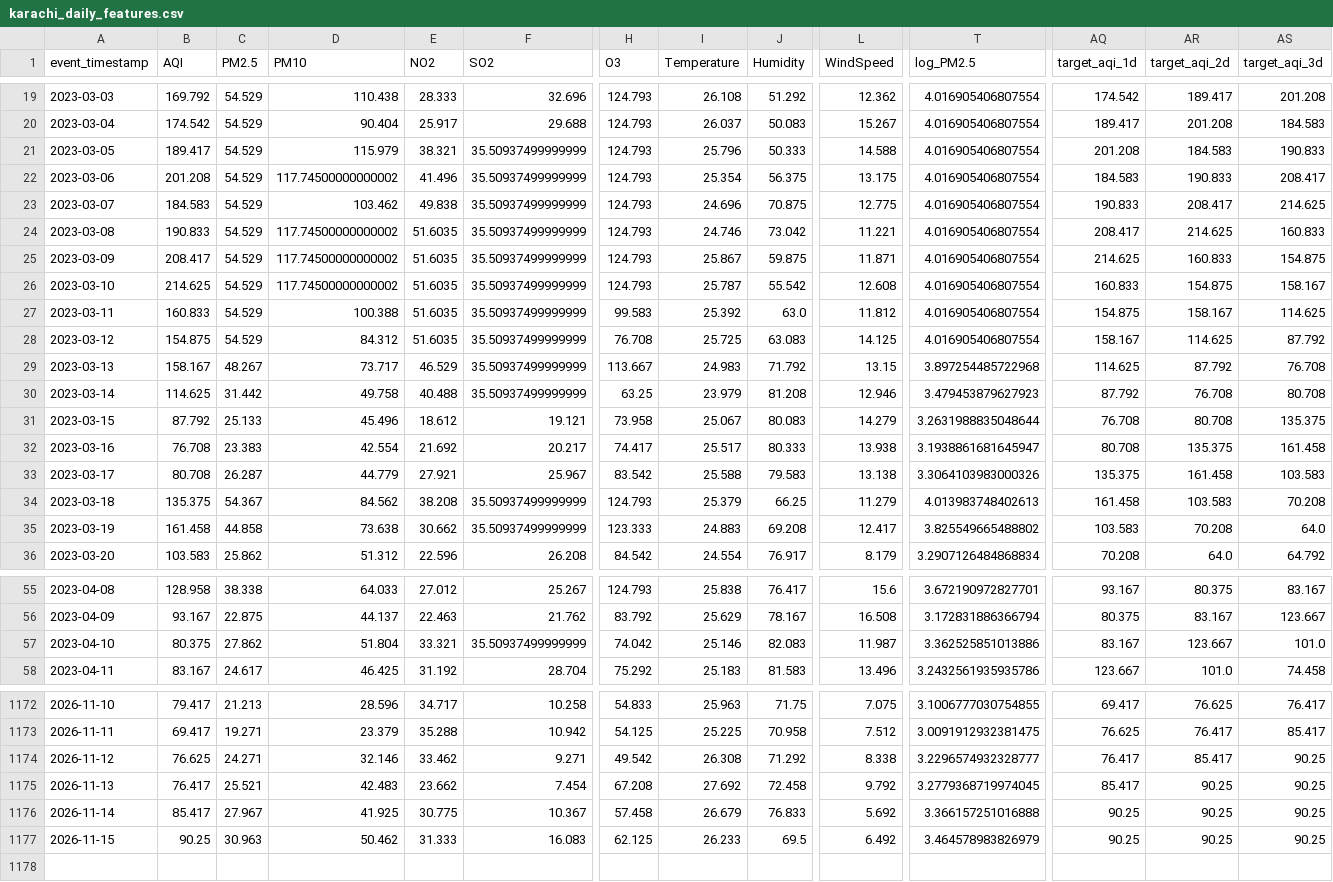
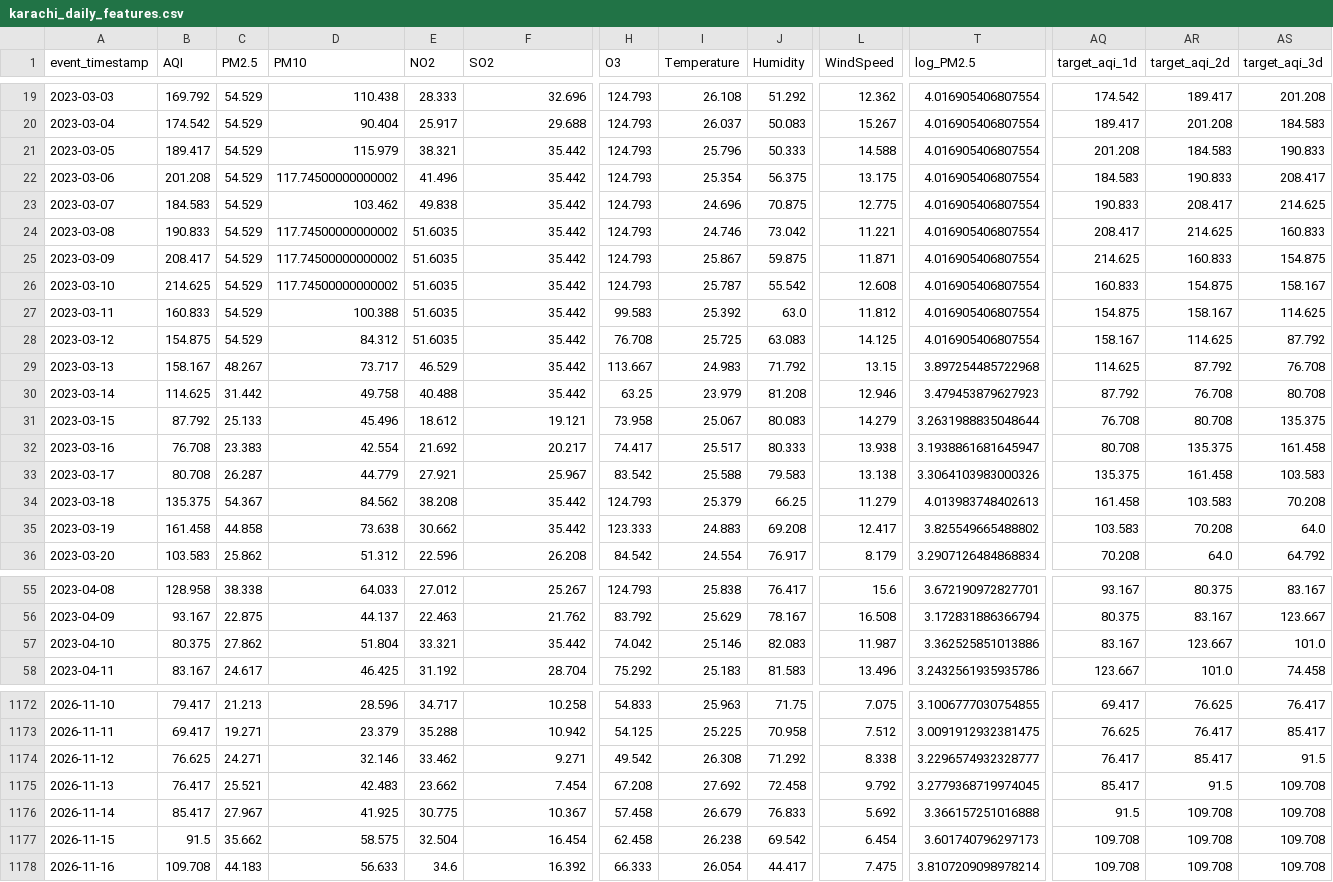
Before and after one commit to MuhammadHassanSiddiqui123/aqi-predictor, a CSV file: data/feature_store/karachi_daily_features.csv, drawn as a sheet; only a part is shown, gaps mark what is left out; rows hold the shown columns only; the diff covers the shown part only; the diff names each change by its address in the sheet, - before the commit and + after, or states it on an @@ line.

```diff
--- a/data/feature_store/karachi_daily_features.csv
+++ b/data/feature_store/karachi_daily_features.csv
-F21:F30 (SO2): 35.50937499999999
+F21:F30 (SO2): 35.442
-F34:F35 (SO2): 35.50937499999999
+F34:F35 (SO2): 35.442
-F57 (SO2): 35.50937499999999
+F57 (SO2): 35.442
-AS1174 (target_aqi_3d): 90.25
+AS1174 (target_aqi_3d): 91.5
-AR1175 (target_aqi_2d): 90.25
+AR1175 (target_aqi_2d): 91.5
-AS1175:AS1177 (target_aqi_3d): 90.25
+AS1175:AS1177 (target_aqi_3d): 109.708
-AQ1176 (target_aqi_1d): 90.25
+AQ1176 (target_aqi_1d): 91.5
-AR1176:AR1177 (target_aqi_2d): 90.25
+AR1176:AR1177 (target_aqi_2d): 109.708
-B1177 (AQI): 90.25
+B1177 (AQI): 91.5
-C1177 (PM2.5): 30.963
+C1177 (PM2.5): 35.662
-D1177 (PM10): 50.462
+D1177 (PM10): 58.575
-E1177 (NO2): 31.333
+E1177 (NO2): 32.504
-F1177 (SO2): 16.083
+F1177 (SO2): 16.454
-H1177 (O3): 62.125
+H1177 (O3): 62.458
-I1177 (Temperature): 26.233
+I1177 (Temperature): 26.238
-J1177 (Humidity): 69.5
+J1177 (Humidity): 69.542
-L1177 (WindSpeed): 6.492
+L1177 (WindSpeed): 6.454
-T1177 (log_PM2.5): 3.464578983826979
+T1177 (log_PM2.5): 3.601740796297173
-AQ1177 (target_aqi_1d): 90.25
+AQ1177 (target_aqi_1d): 109.708
+row 1178: 2026-11-16 | 109.708 | 44.183 | 56.633 | 34.6 | 16.392 | 66.333 | 26.054 | 44.417 | 7.475 | 3.8107209098978214 | 109.708 | 109.708 | 109.708
```
Also changed, not shown: 20 edited cells elsewhere in this file.
